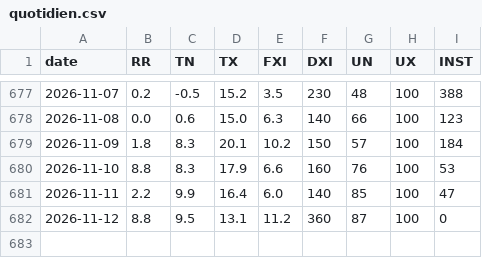
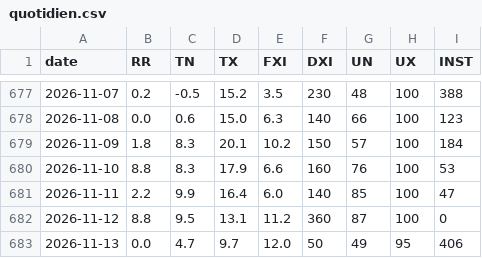
Before and after one commit to lpaguillaumin-ai/meteo-saint-yrieix, a CSV file: data/quotidien.csv, drawn as a sheet; only a part is shown, gaps mark what is left out; the diff names each change by its address in the sheet, - before the commit and + after, or states it on an @@ line.

```diff
--- a/data/quotidien.csv
+++ b/data/quotidien.csv
+row 683: 2026-11-13 | 0.0 | 4.7 | 9.7 | 12.0 | 50 | 49 | 95 | 406
```
Also changed, not shown: 1 other file.
